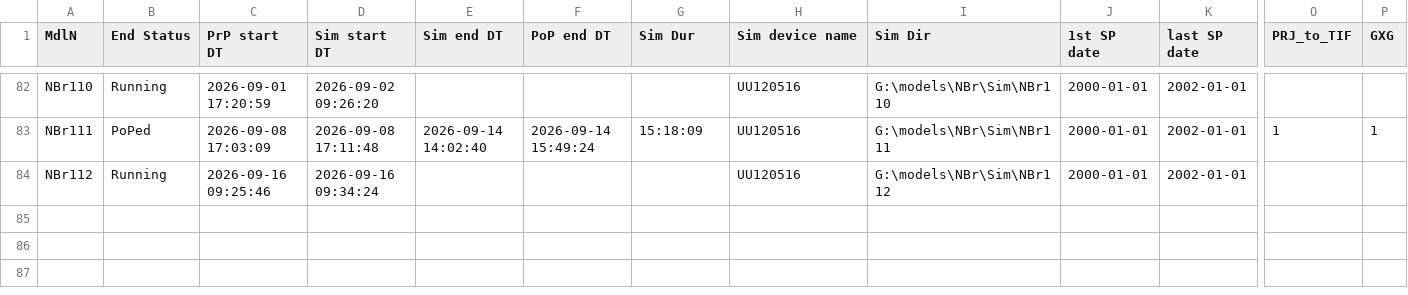
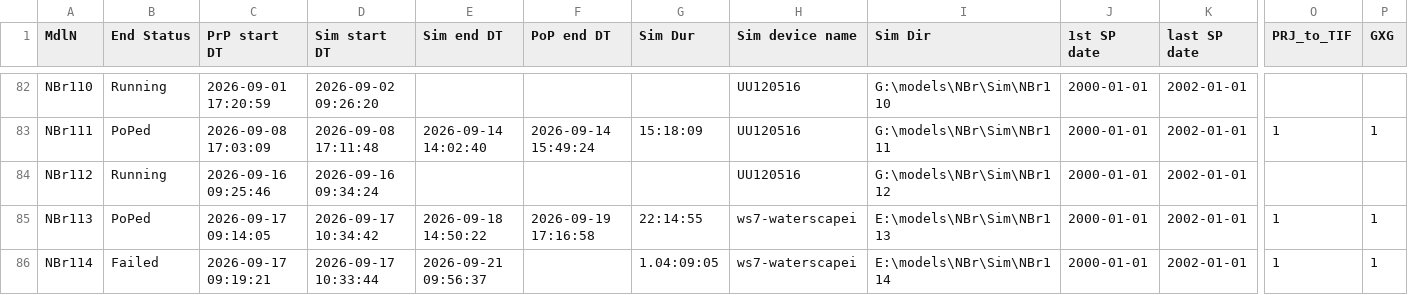
Before and after one commit to Ydrolog/WS_Mdl, a CSV file: Mng/log_Out.csv, drawn as a sheet; only a part is shown, gaps mark what is left out; rows hold the shown columns only; the diff names each change by its address in the sheet, - before the commit and + after, or states it on an @@ line.

```diff
--- a/Mng/log_Out.csv
+++ b/Mng/log_Out.csv
+row 85: NBr113 | PoPed | 2026-09-17 09:14:05 | 2026-09-17 10:34:42 | 2026-09-18 14:50:22 | 2026-09-19 17:16:58 | 22:14:55 | ws7-waterscapei | E:\models\NBr\Sim\NBr113 | 2000-01-01 | 2002-01-01 | 1 | 1
+row 86: NBr114 | Failed | 2026-09-17 09:19:21 | 2026-09-17 10:33:44 | 2026-09-21 09:56:37 |  | 1.04:09:05 | ws7-waterscapei | E:\models\NBr\Sim\NBr114 | 2000-01-01 | 2002-01-01 | 1 | 1
```
Also changed, not shown: Mng/log_Cfg.csv, 3 other files.
